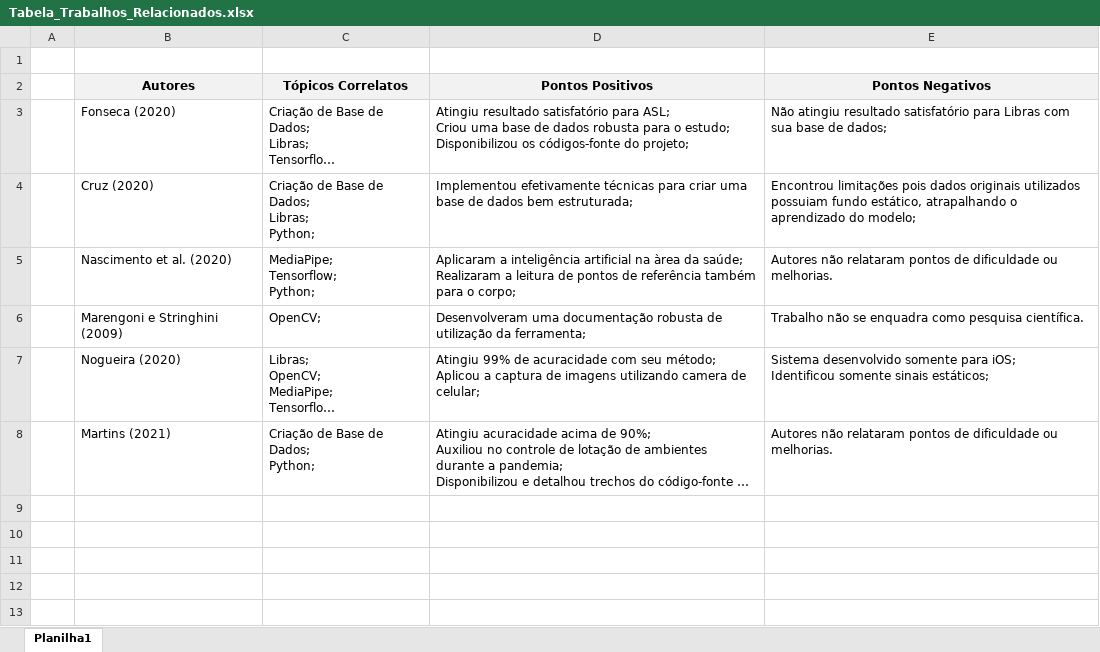
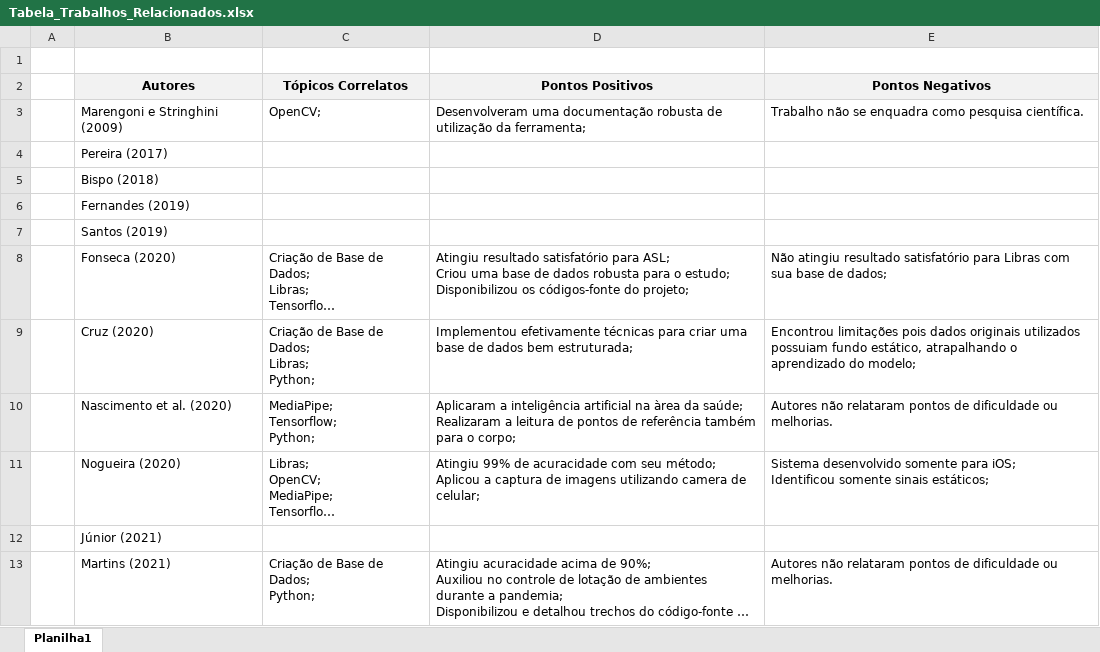
Before and after one commit to mateberson/Trabalho-de-Graduacao, an Excel workbook: Documentação/Tabela_Trabalhos_Relacionados.xlsx, sheet Planilha1, drawn as a sheet; long unchanged cells end in …; values as stored, in another font and other column widths than the file's, no borders; the diff names each change by its address in the sheet, - before the commit and + after, or states it on an @@ line.

```diff
--- a/Documentação/Tabela_Trabalhos_Relacionados.xlsx (sheet Planilha1)
+++ b/Documentação/Tabela_Trabalhos_Relacionados.xlsx (sheet Planilha1)
@@ row 6 moved to row 3: Marengoni e Stringhini (2009) @@
+row 4:  | Pereira (2017)
+row 5:  | Bispo (2018)
+row 6:  | Fernandes (2019)
+row 7:  | Santos (2019)
+row 12:  | Júnior (2021)
```
Also changed, not shown: Calendário TG.xlsx, 2 other files.
